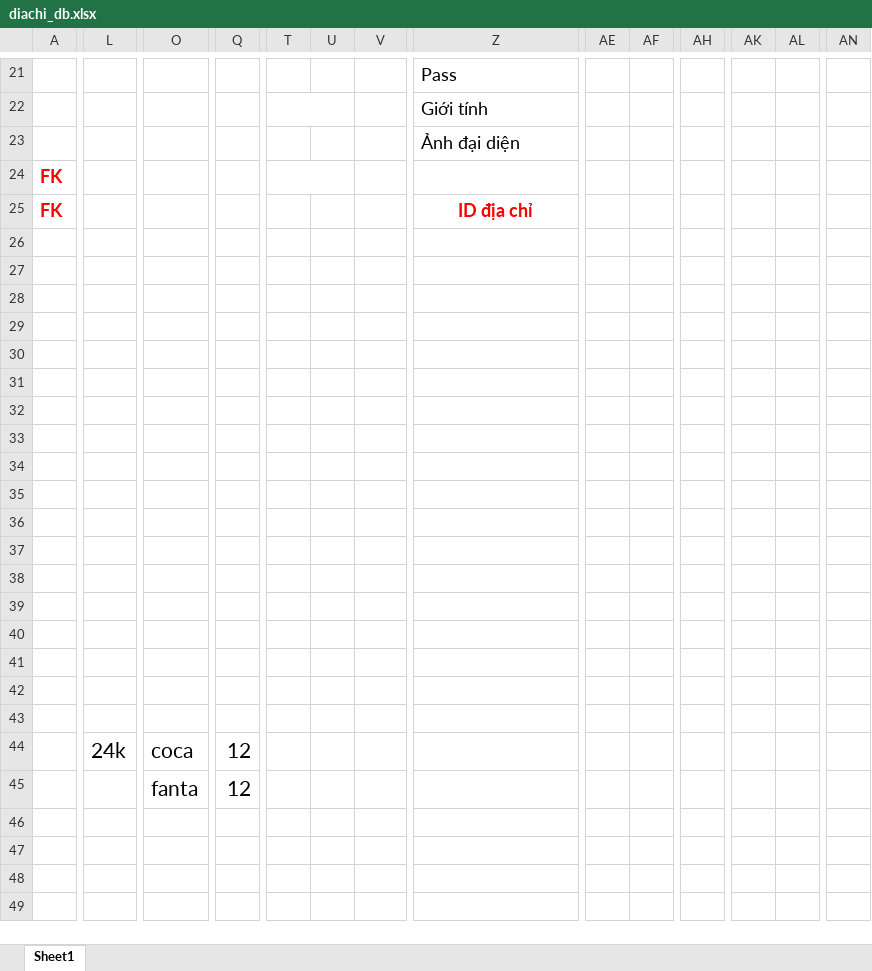
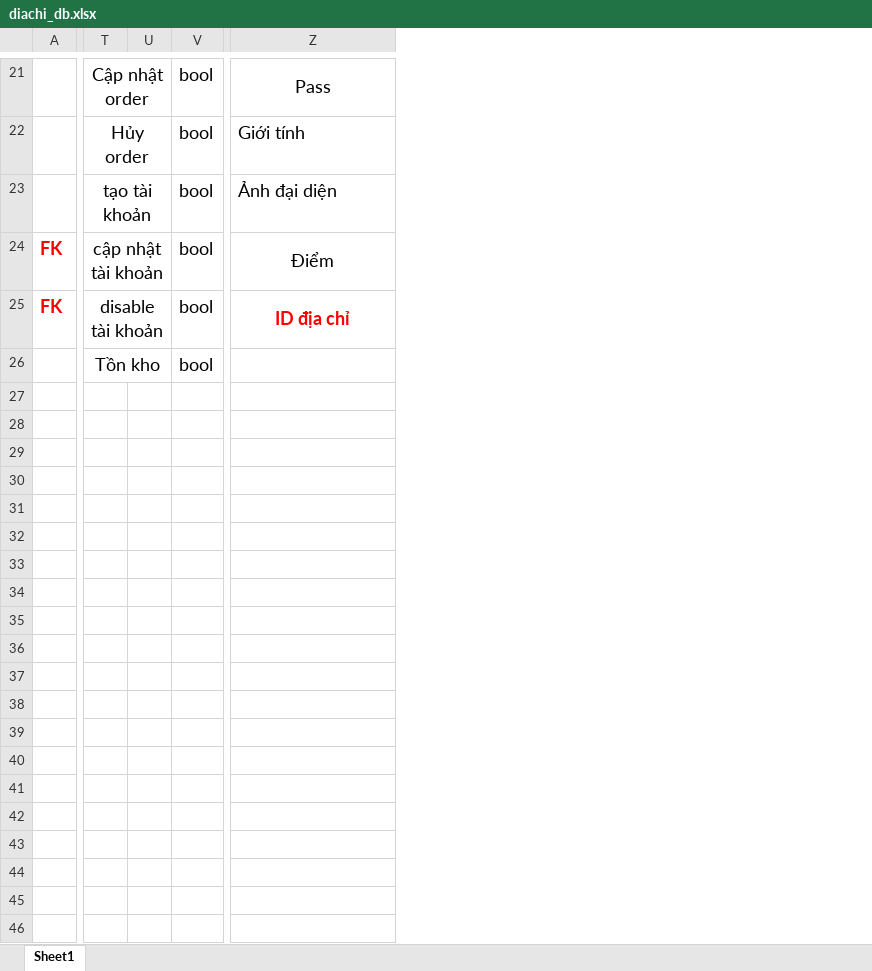
Before and after one commit to ctrung2k/Ban-hang, an Excel workbook: diachi_db.xlsx, sheet Sheet1, drawn as a sheet; only a part is shown, gaps mark what is left out; values as stored, in another font and other column widths than the file's, no borders; removed rows and columns are numbered as before the commit, all else as after; rows hold the shown columns only; the diff covers the shown part only; the diff names each change by its address in the sheet, - before the commit and + after, or states it on an @@ line.

```diff
--- a/diachi_db.xlsx (sheet Sheet1)
+++ b/diachi_db.xlsx (sheet Sheet1)
-column L, row 44: 24k
-column O, row 44: coca
-column Q, row 44: 12
-column AE, empty
-column AF, empty
-column AH, empty
-column AK, empty
-column AL, empty
-column AN, empty
-T21: (empty)
+T21: Cập nhật order
+T21:U21 merged
-V21:V25: (empty)
+V21:V25: bool
-Z21 alignment: left
+Z21 alignment: center
+Z21:AA21 merged
-T22: (empty)
+T22: Hủy order
-T23: (empty)
+T23: tạo tài khoản
+T23:U23 merged
-T24: (empty)
+T24: cập nhật tài khoản
-Z24: (empty)
+Z24: Điểm
+Z24:AA24 merged
-T25: (empty)
+T25: disable tài khoản
+T25:U25 merged
-row 26: (empty)
+row 26:  | Tồn kho |  | bool
+T26:U26 merged
-row 43: (empty)
+row 43: (empty)
-row 45:  |  | fanta | 12
+row 45: (empty)
+row 46: (empty)
```
Also changed, not shown: 3 added columns, 6 removed columns, 28 edited cells, cell formats and merged cells elsewhere in this sheet, 5 other files.
